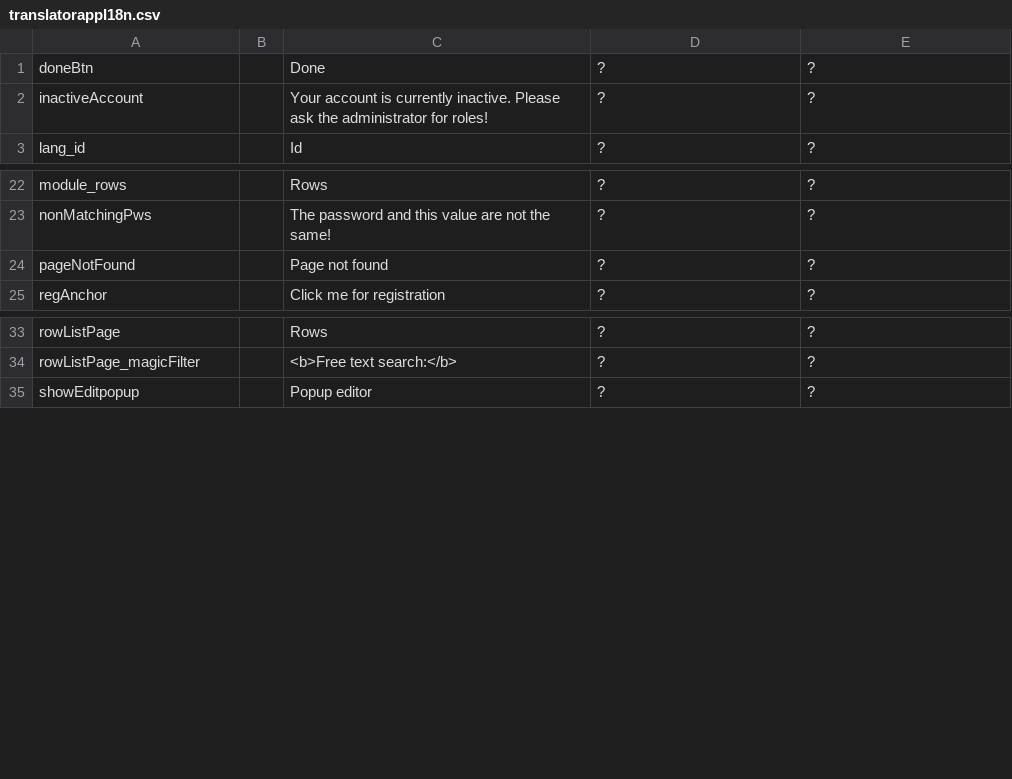
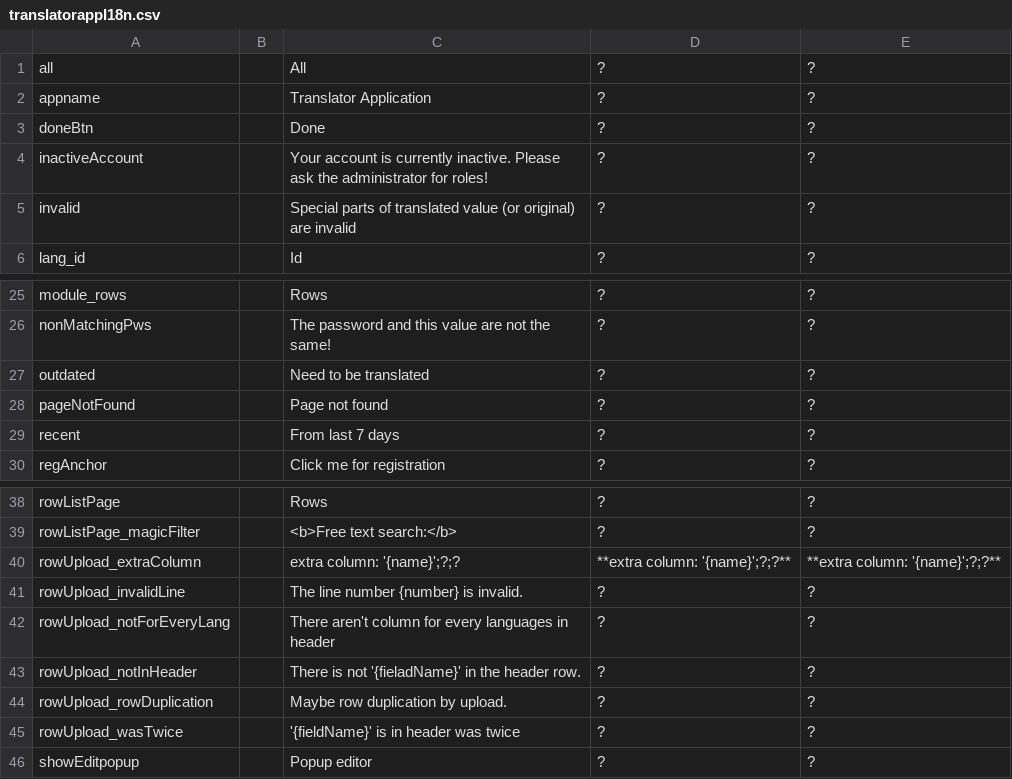
Before and after one commit to inepex/ineform, a CSV file: translatorapp/src/main/java/com/inepex/translatorapp/client/i18n/translatorappI18n.csv, drawn as a sheet; only a part is shown, gaps mark what is left out.

Commit message:
ineom:  +2 validators
translator app: text & validators

git-svn-id: http://ineform.googlecode.com/svn/trunk@1086 7ef67a20-634e-90e6-9ab5-3f2075439470

```diff
--- a/translatorapp/src/main/java/com/inepex/translatorapp/client/i18n/translatorappI18n.csv
+++ b/translatorapp/src/main/java/com/inepex/translatorapp/client/i18n/translatorappI18n.csv
@@ -1,3 +1,6 @@
+"all";"";"All";"?";"?"
+"appname";"";"Translator Application";"?";"?"
 "doneBtn";"";"Done";"?";"?"
 "inactiveAccount";"";"Your account is currently inactive. Please ask the administrator for roles!";"?";"?"
+"invalid";"";"Special parts of translated value (or original) are invalid";"?";"?"
 "lang_id";"";"Id";"?";"?"
@@ -23,3 +26,5 @@
 "nonMatchingPws";"";"The password and this value are not the same!";"?";"?"
+"outdated";"";"Need to be translated";"?";"?"
 "pageNotFound";"";"Page not found";"?";"?"
+"recent";"";"From last 7 days";"?";"?"
 "regAnchor";"";"Click me for registration";"?";"?"
@@ -34,2 +39,8 @@
 "rowListPage_magicFilter";"";"<b>Free text search:</b>";"?";"?"
+"rowUpload_extraColumn";"";"extra column: '{name}';?;?";"**extra column: '{name}';?;?**";"**extra column: '{name}';?;?**"
+"rowUpload_invalidLine";"";"The line number {number} is invalid.";"?";"?"
+"rowUpload_notForEveryLang";"";"There aren't column for every languages in header";"?";"?"
+"rowUpload_notInHeader";"";"There is not '{fieladName}' in the header row.";"?";"?"
+"rowUpload_rowDuplication";"";"Maybe row duplication by upload.";"?";"?"
+"rowUpload_wasTwice";"";"'{fieldName}' is in header was twice";"?";"?"
 "showEditpopup";"";"Popup editor";"?";"?"
```
Also changed, not shown: ineom/src/main/java/com/inepex/ineom/shared/i18n/IneOmI18n.csv, 23 other files.
